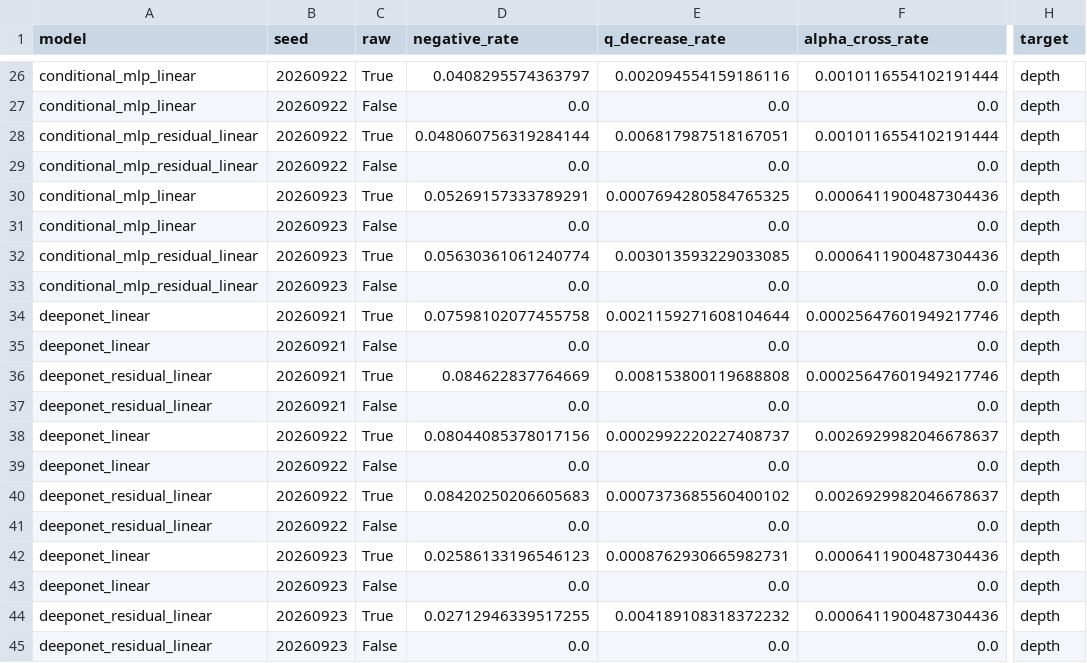
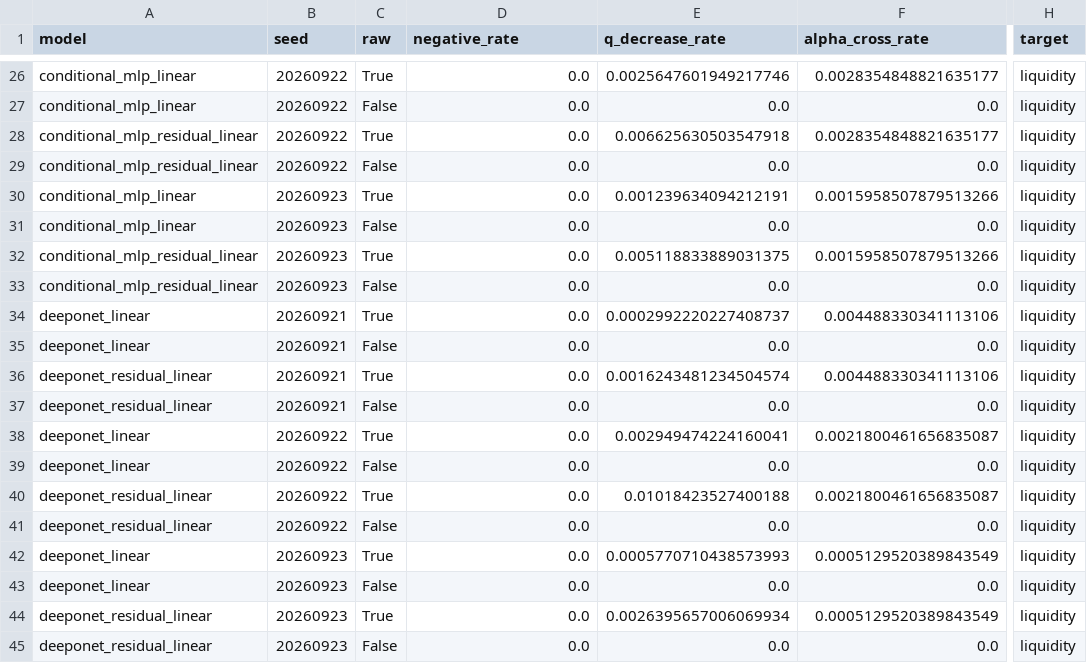
Before and after one commit to Zeal-yanying/Level2, a CSV file: shape_violations.csv, drawn as a sheet; only a part is shown, gaps mark what is left out; the diff covers the shown part only; the diff names each change by its address in the sheet, - before the commit and + after, or states it on an @@ line.

```diff
--- a/shape_violations.csv
+++ b/shape_violations.csv
-D26 (negative_rate): 0.0408295574363797
+D26 (negative_rate): 0.0
-E26 (q_decrease_rate): 0.002094554159186116
+E26 (q_decrease_rate): 0.0025647601949217746
-F26 (alpha_cross_rate): 0.0010116554102191444
+F26 (alpha_cross_rate): 0.0028354848821635177
-H26:H45 (target): depth
+H26:H45 (target): liquidity
-D28 (negative_rate): 0.048060756319284144
+D28 (negative_rate): 0.0
-E28 (q_decrease_rate): 0.006817987518167051
+E28 (q_decrease_rate): 0.006625630503547918
-F28 (alpha_cross_rate): 0.0010116554102191444
+F28 (alpha_cross_rate): 0.0028354848821635177
-D30 (negative_rate): 0.05269157333789291
+D30 (negative_rate): 0.0
-E30 (q_decrease_rate): 0.0007694280584765325
+E30 (q_decrease_rate): 0.001239634094212191
-F30 (alpha_cross_rate): 0.0006411900487304436
+F30 (alpha_cross_rate): 0.0015958507879513266
-D32 (negative_rate): 0.05630361061240774
+D32 (negative_rate): 0.0
-E32 (q_decrease_rate): 0.003013593229033085
+E32 (q_decrease_rate): 0.005118833889031375
-F32 (alpha_cross_rate): 0.0006411900487304436
+F32 (alpha_cross_rate): 0.0015958507879513266
-D34 (negative_rate): 0.07598102077455758
+D34 (negative_rate): 0.0
-E34 (q_decrease_rate): 0.0021159271608104644
+E34 (q_decrease_rate): 0.0002992220227408737
-F34 (alpha_cross_rate): 0.00025647601949217746
+F34 (alpha_cross_rate): 0.004488330341113106
-D36 (negative_rate): 0.084622837764669
+D36 (negative_rate): 0.0
-E36 (q_decrease_rate): 0.008153800119688808
+E36 (q_decrease_rate): 0.0016243481234504574
-F36 (alpha_cross_rate): 0.00025647601949217746
+F36 (alpha_cross_rate): 0.004488330341113106
-D38 (negative_rate): 0.08044085378017156
+D38 (negative_rate): 0.0
-E38 (q_decrease_rate): 0.0002992220227408737
+E38 (q_decrease_rate): 0.002949474224160041
-F38 (alpha_cross_rate): 0.0026929982046678637
+F38 (alpha_cross_rate): 0.0021800461656835087
-D40 (negative_rate): 0.08420250206605683
+D40 (negative_rate): 0.0
-E40 (q_decrease_rate): 0.0007373685560400102
+E40 (q_decrease_rate): 0.01018423527400188
-F40 (alpha_cross_rate): 0.0026929982046678637
+F40 (alpha_cross_rate): 0.0021800461656835087
-D42 (negative_rate): 0.02586133196546123
+D42 (negative_rate): 0.0
-E42 (q_decrease_rate): 0.0008762930665982731
+E42 (q_decrease_rate): 0.0005770710438573993
-F42 (alpha_cross_rate): 0.0006411900487304436
+F42 (alpha_cross_rate): 0.0005129520389843549
-D44 (negative_rate): 0.02712946339517255
+D44 (negative_rate): 0.0
-E44 (q_decrease_rate): 0.004189108318372232
+E44 (q_decrease_rate): 0.0026395657006069934
-F44 (alpha_cross_rate): 0.0006411900487304436
+F44 (alpha_cross_rate): 0.0005129520389843549
```
Also changed, not shown: 53 edited cells elsewhere in this file, 30 other files.
